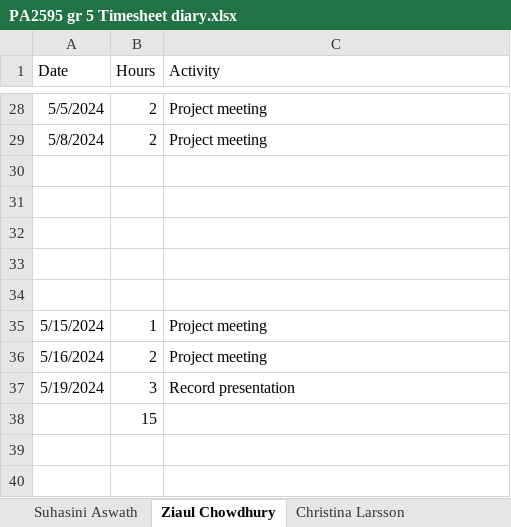
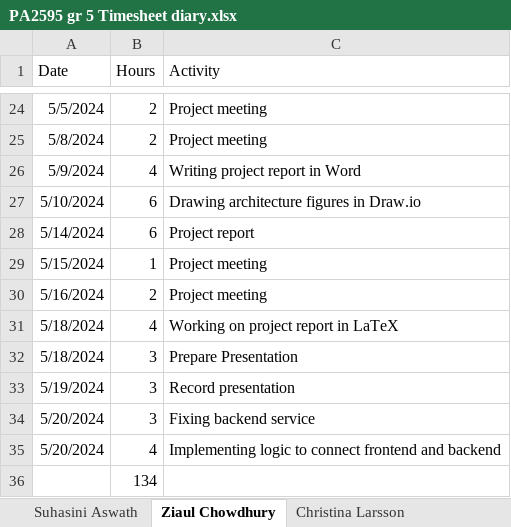
Before and after one commit to ziaulchowdhury/train-delay-prediction-system, an Excel workbook: documentation/PA2595 gr 5 Timesheet diary.xlsx, sheet Ziaul Chowdhury, drawn as a sheet; only a part is shown, gaps mark what is left out; values as stored, in another font and other column widths than the file's, no borders; table styles not drawn; removed rows and columns are numbered as before the commit, all else as after; the diff covers the shown part only; the diff names each change by its address in the sheet, - before the commit and + after, or states it on an @@ line.

```diff
--- a/documentation/PA2595 gr 5 Timesheet diary.xlsx (sheet Ziaul Chowdhury)
+++ b/documentation/PA2595 gr 5 Timesheet diary.xlsx (sheet Ziaul Chowdhury)
-row 26: (empty)
+row 26: 5/9/2024 | 4 | Writing project report in Word
-row 27: (empty)
+row 27: 5/10/2024 | 6 | Drawing architecture figures in Draw.io
-row 28: (empty)
+row 28: 5/14/2024 | 6 | Project report
-row 33: (empty)
-row 34: (empty)
+row 31: 5/18/2024 | 4 | Working on project report in LaTeX
+row 32: 5/18/2024 | 3 | Prepare Presentation
+row 34: 5/20/2024 | 3 | Fixing backend service
+row 35: 5/20/2024 | 4 | Implementing logic to connect frontend and backend
-B36 (Hours): 15
+B36 (Hours): 134
```
Also changed, not shown: 1 added row, 5 removed rows and 51 edited cells elsewhere in this sheet.
